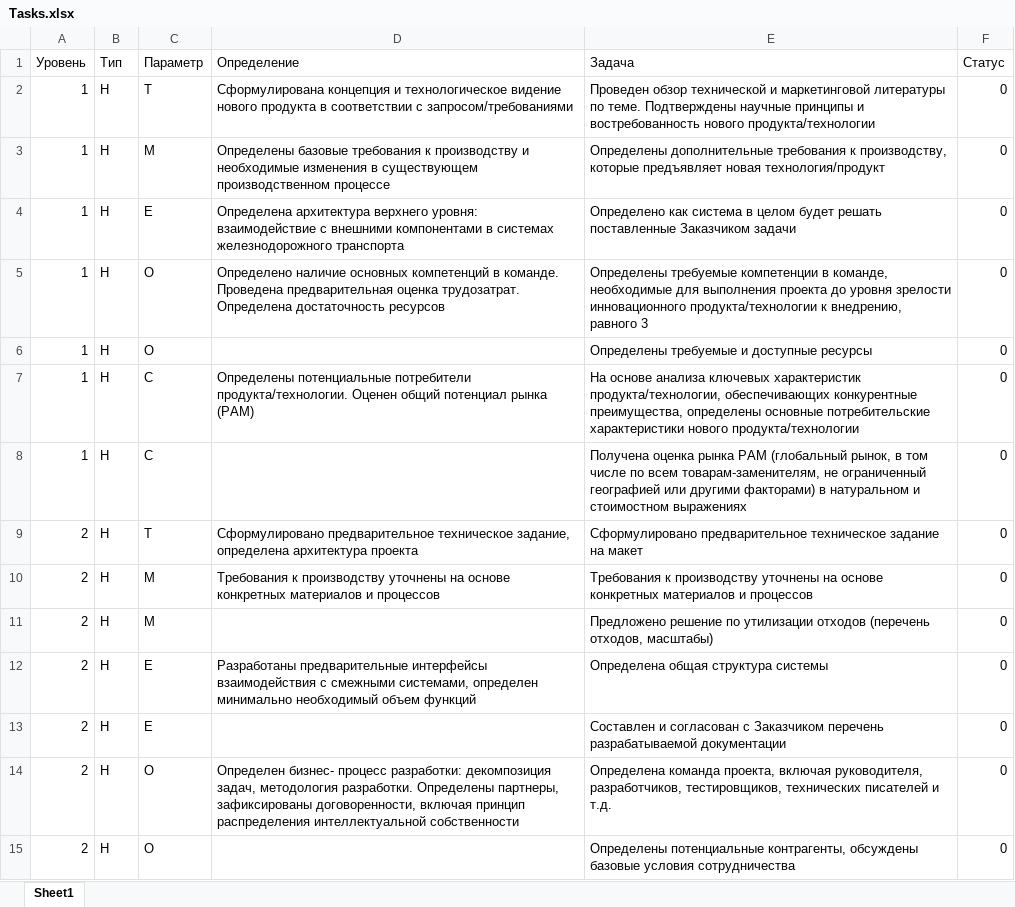
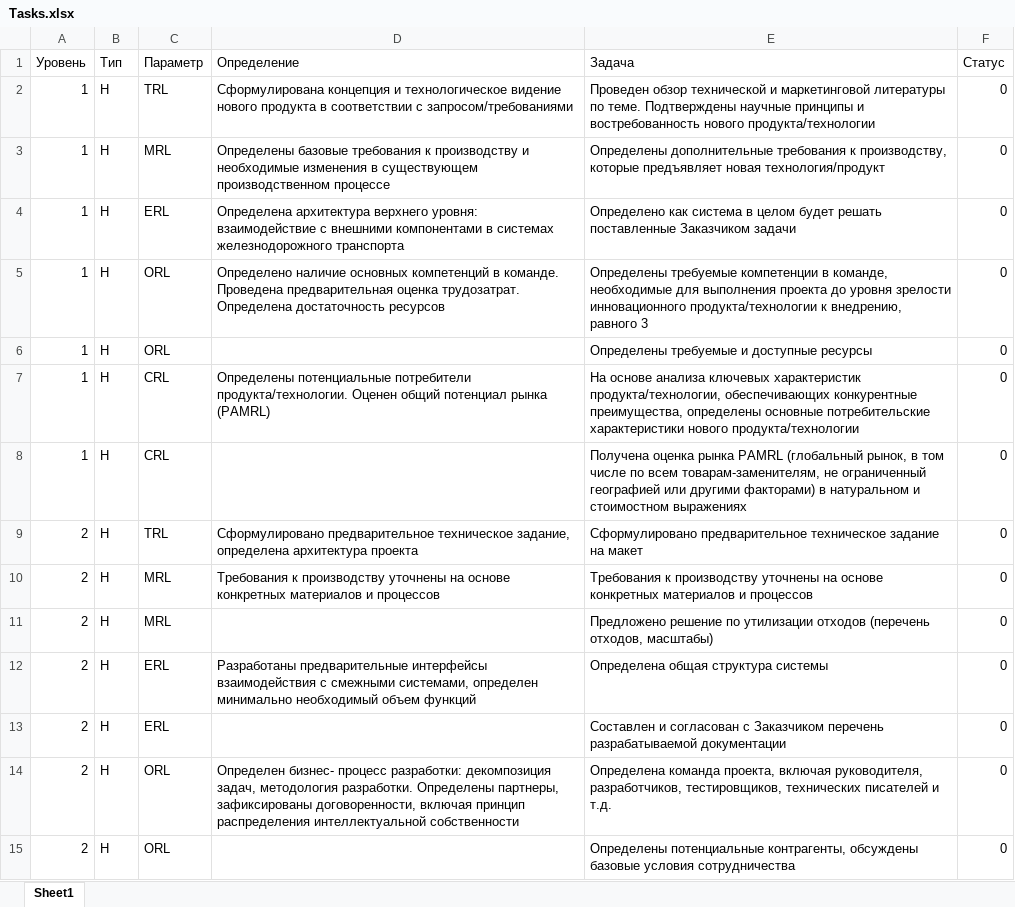
Before and after one commit to KarapetEV/TPRL_Calc, an Excel workbook: Tasks.xlsx, sheet Sheet1, drawn as a sheet; only a part is shown; values as stored, in another font and other column widths than the file's, no borders; the diff covers the shown part only; the diff names each change by its address in the sheet, - before the commit and + after, or states it on an @@ line.

Commit message:
поправлен вывод задач и вывод расчетом по параметрам и на слайдере

```diff
--- a/Tasks.xlsx (sheet Sheet1)
+++ b/Tasks.xlsx (sheet Sheet1)
-C2 (Параметр): T
+C2 (Параметр): TRL
-C3 (Параметр): M
+C3 (Параметр): MRL
-C4 (Параметр): E
+C4 (Параметр): ERL
-C5:C6 (Параметр): O
+C5:C6 (Параметр): ORL
-C7:C8 (Параметр): C
+C7:C8 (Параметр): CRL
-D7 (Определение): …потенциал рынка (PAM)
+D7 (Определение): …потенциал рынка (PAMRL)
-E8 (Задача): …оценка рынка PAM (глобальный рынок,…
+E8 (Задача): …оценка рынка PAMRL (глобальный рынок,…
-C9 (Параметр): T
+C9 (Параметр): TRL
-C10:C11 (Параметр): M
+C10:C11 (Параметр): MRL
-C12:C13 (Параметр): E
+C12:C13 (Параметр): ERL
-C14:C15 (Параметр): O
+C14:C15 (Параметр): ORL
```
Also changed, not shown: 79 edited cells elsewhere in this sheet, 2 other files.
